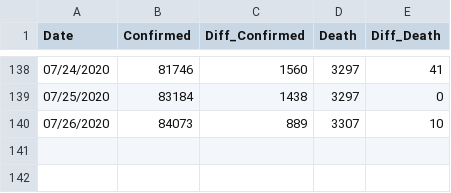
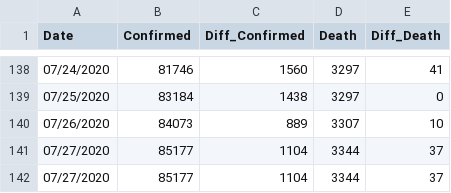
Before and after one commit to Ying-Ju/Ohio_covid19.github.io, a CSV file: confirmed cases.csv, drawn as a sheet; only a part is shown, gaps mark what is left out; the diff names each change by its address in the sheet, - before the commit and + after, or states it on an @@ line.

Commit message:
Update confirmed cases.csv

```diff
--- a/confirmed cases.csv
+++ b/confirmed cases.csv
+row 141: 07/27/2020 | 85177 | 1104 | 3344 | 37
+row 142: 07/27/2020 | 85177 | 1104 | 3344 | 37
```
